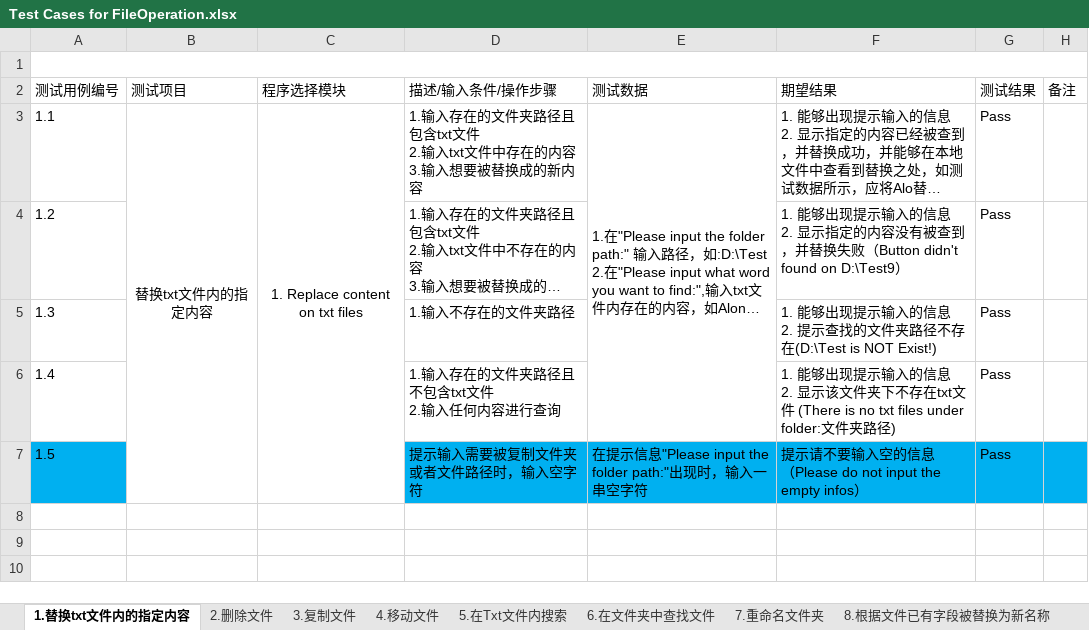
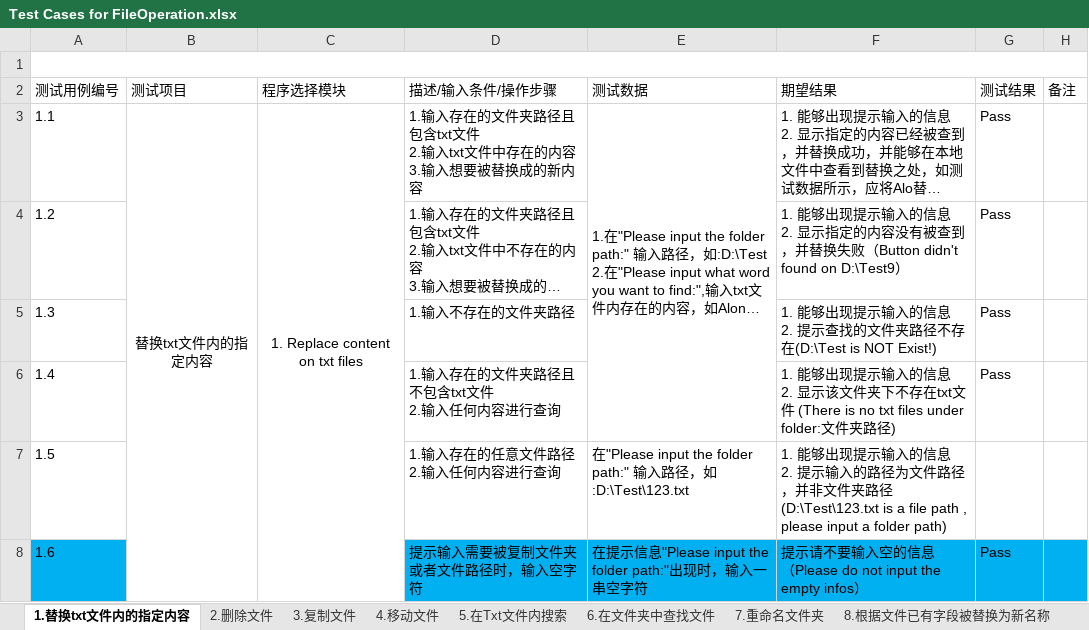
Before and after one commit to Eason0731/LegacyPython2, an Excel workbook: src/MyItems/Documents/Test Cases for FileOperation.xlsx, sheet 1.替换txt文件内的指定内容, drawn as a sheet; long unchanged cells end in …; values as stored, in another font and other column widths than the file's, no borders; addresses are those after the commit; ↵ is a line break in a cell; the diff names each change by its address in the sheet, - before the commit and + after, or states it on an @@ line.

Commit message:
Update the test cases file of FileOperation as bug found by #24 and #25

```diff
--- a/src/MyItems/Documents/Test Cases for FileOperation.xlsx (sheet 1.替换txt文件内的指定内容)
+++ b/src/MyItems/Documents/Test Cases for FileOperation.xlsx (sheet 1.替换txt文件内的指定内容)
+row 7: 1.5 |  |  | 1.输入存在的任意文件路径 ↵ 2.输入任何内容进行查询 | 在"Please input the folder path:" 输入路径，如:D:\Test\123.txt | 1. 能够出现提示输入的信息 ↵ 2. 提示输入的路径为文件路径，并非文件夹路径 (D:\Test\123.txt is a file path , please input a folder path)
-A8 (测试用例编号): 1.5
+A8 (测试用例编号): 1.6
```
Also changed, not shown: sheet 5.在Txt文件内搜索.
